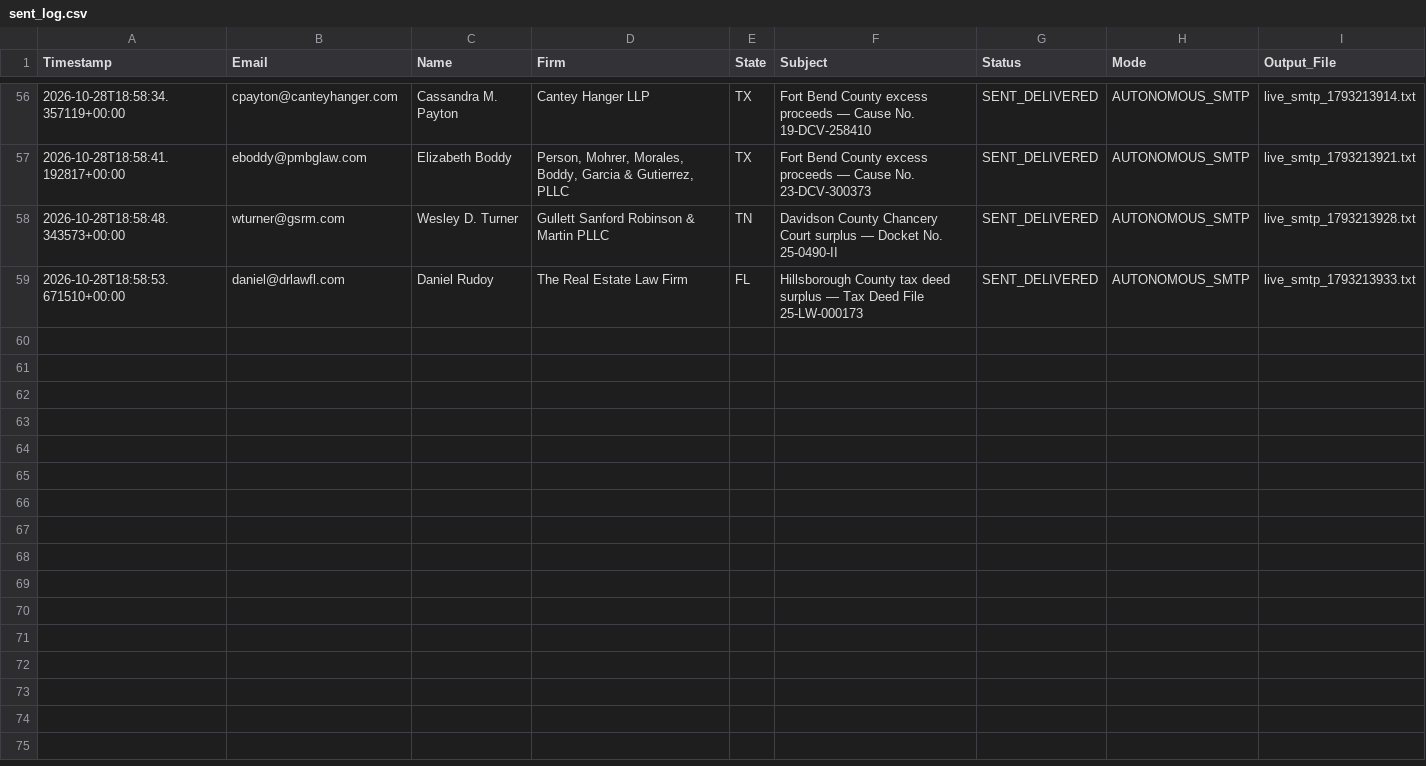
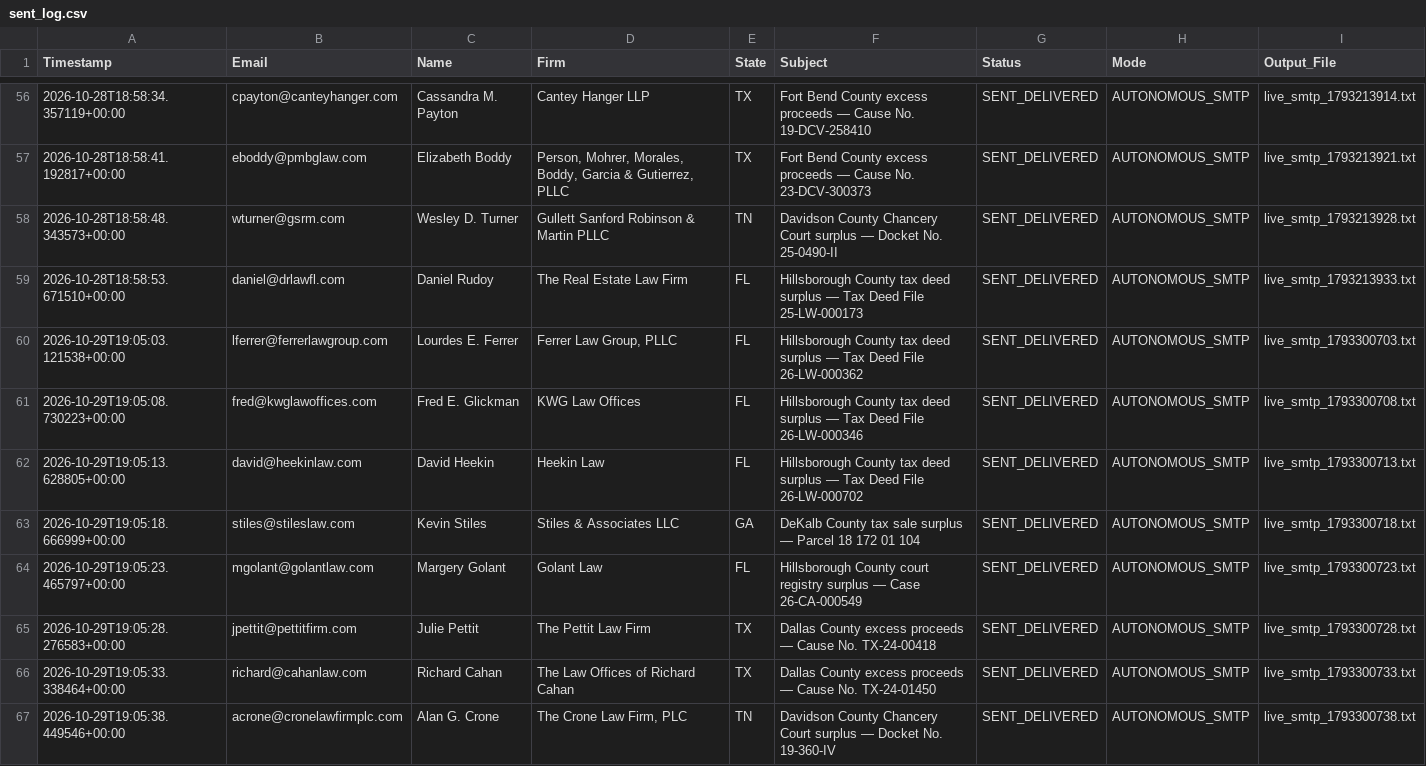
Before and after one commit to daveestaaqui/revenue-engine, a CSV file: outreach/sent_log.csv, drawn as a sheet; only a part is shown, gaps mark what is left out; the diff names each change by its address in the sheet, - before the commit and + after, or states it on an @@ line.

Commit message:
chore(outreach): autonomous daily legal outreach sent log update [skip ci]

```diff
--- a/outreach/sent_log.csv
+++ b/outreach/sent_log.csv
+row 60: 2026-10-29T19:05:03.121538+00:00 | lferrer@ferrerlawgroup.com | Lourdes E. Ferrer | Ferrer Law Group, PLLC | FL | Hillsborough County tax deed surplus — Tax Deed File 26-LW-000362 | SENT_DELIVERED | AUTONOMOUS_SMTP | live_smtp_1793300703.txt
+row 61: 2026-10-29T19:05:08.730223+00:00 | fred@kwglawoffices.com | Fred E. Glickman | KWG Law Offices | FL | Hillsborough County tax deed surplus — Tax Deed File 26-LW-000346 | SENT_DELIVERED | AUTONOMOUS_SMTP | live_smtp_1793300708.txt
+row 62: 2026-10-29T19:05:13.628805+00:00 | david@heekinlaw.com | David Heekin | Heekin Law | FL | Hillsborough County tax deed surplus — Tax Deed File 26-LW-000702 | SENT_DELIVERED | AUTONOMOUS_SMTP | live_smtp_1793300713.txt
+row 63: 2026-10-29T19:05:18.666999+00:00 | stiles@stileslaw.com | Kevin Stiles | Stiles & Associates LLC | GA | DeKalb County tax sale surplus — Parcel 18 172 01 104 | SENT_DELIVERED | AUTONOMOUS_SMTP | live_smtp_1793300718.txt
+row 64: 2026-10-29T19:05:23.465797+00:00 | mgolant@golantlaw.com | Margery Golant | Golant Law | FL | Hillsborough County court registry surplus — Case 26-CA-000549 | SENT_DELIVERED | AUTONOMOUS_SMTP | live_smtp_1793300723.txt
+row 65: 2026-10-29T19:05:28.276583+00:00 | jpettit@pettitfirm.com | Julie Pettit | The Pettit Law Firm | TX | Dallas County excess proceeds — Cause No. TX-24-00418 | SENT_DELIVERED | AUTONOMOUS_SMTP | live_smtp_1793300728.txt
+row 66: 2026-10-29T19:05:33.338464+00:00 | richard@cahanlaw.com | Richard Cahan | The Law Offices of Richard Cahan | TX | Dallas County excess proceeds — Cause No. TX-24-01450 | SENT_DELIVERED | AUTONOMOUS_SMTP | live_smtp_1793300733.txt
+row 67: 2026-10-29T19:05:38.449546+00:00 | acrone@cronelawfirmplc.com | Alan G. Crone | The Crone Law Firm, PLC | TN | Davidson County Chancery Court surplus — Docket No. 19-360-IV | SENT_DELIVERED | AUTONOMOUS_SMTP | live_smtp_1793300738.txt
```
